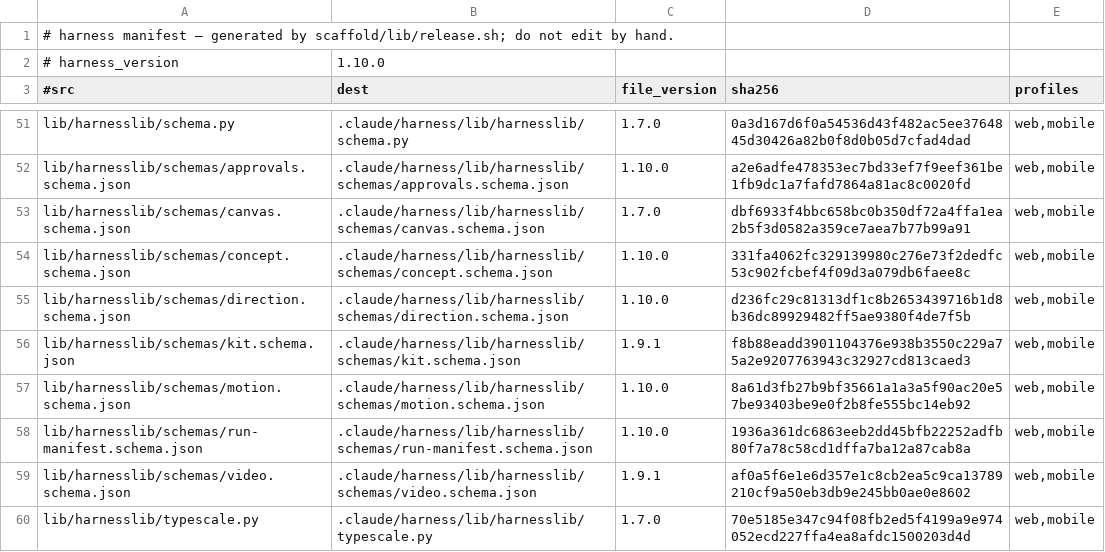
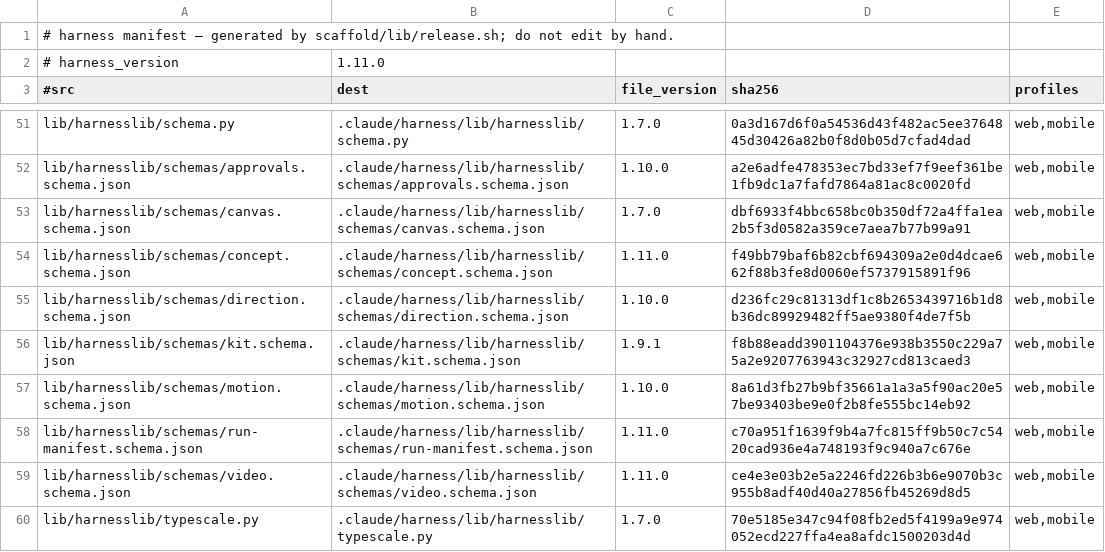
Before and after one commit to Albiee007/quantqbit-claude-rules, a TSV file: harness/manifest.tsv, drawn as a sheet; only a part is shown, gaps mark what is left out; the diff covers the shown part only.

```diff
--- a/harness/manifest.tsv
+++ b/harness/manifest.tsv
@@ -1,3 +1,3 @@
 # harness manifest — generated by scaffold/lib/release.sh; do not edit by hand.
-# harness_version	1.10.0
+# harness_version	1.11.0
 #src	dest	file_version	sha256	profiles
@@ -53,3 +53,3 @@ lib/harnesslib/schemas/approvals.schema.json	.claude/harness/lib/harnesslib/sche
 lib/harnesslib/schemas/canvas.schema.json	.claude/harness/lib/harnesslib/schemas/canvas.schema.json	1.7.0	dbf6933f4bbc658bc0b350df72a4ffa1ea2b5f3d0582a359ce7aea7b77b99a91	web,mobile
-lib/harnesslib/schemas/concept.schema.json	.claude/harness/lib/harnesslib/schemas/concept.schema.json	1.10.0	331fa4062fc329139980c276e73f2dedfc53c902fcbef4f09d3a079db6faee8c	web,mobile
+lib/harnesslib/schemas/concept.schema.json	.claude/harness/lib/harnesslib/schemas/concept.schema.json	1.11.0	f49bb79baf6b82cbf694309a2e0d4dcae662f88b3fe8d0060ef5737915891f96	web,mobile
 lib/harnesslib/schemas/direction.schema.json	.claude/harness/lib/harnesslib/schemas/direction.schema.json	1.10.0	d236fc29c81313df1c8b2653439716b1d8b36dc89929482ff5ae9380f4de7f5b	web,mobile
@@ -57,4 +57,4 @@ lib/harnesslib/schemas/kit.schema.json	.claude/harness/lib/harnesslib/schemas/ki
 lib/harnesslib/schemas/motion.schema.json	.claude/harness/lib/harnesslib/schemas/motion.schema.json	1.10.0	8a61d3fb27b9bf35661a1a3a5f90ac20e57be93403be9e0f2b8fe555bc14eb92	web,mobile
-lib/harnesslib/schemas/run-manifest.schema.json	.claude/harness/lib/harnesslib/schemas/run-manifest.schema.json	1.10.0	1936a361dc6863eeb2dd45bfb22252adfb80f7a78c58cd1dffa7ba12a87cab8a	web,mobile
-lib/harnesslib/schemas/video.schema.json	.claude/harness/lib/harnesslib/schemas/video.schema.json	1.9.1	af0a5f6e1e6d357e1c8cb2ea5c9ca13789210cf9a50eb3db9e245bb0ae0e8602	web,mobile
+lib/harnesslib/schemas/run-manifest.schema.json	.claude/harness/lib/harnesslib/schemas/run-manifest.schema.json	1.11.0	c70a951f1639f9b4a7fc815ff9b50c7c5420cad936e4a748193f9c940a7c676e	web,mobile
+lib/harnesslib/schemas/video.schema.json	.claude/harness/lib/harnesslib/schemas/video.schema.json	1.11.0	ce4e3e03b2e5a2246fd226b3b6e9070b3c955b8adf40d40a27856fb45269d8d5	web,mobile
 lib/harnesslib/typescale.py	.claude/harness/lib/harnesslib/typescale.py	1.7.0	70e5185e347c94f08fb2ed5f4199a9e974052ecd227ffa4ea8afdc1500203d4d	web,mobile
```
Also changed, not shown: 28 edited cells elsewhere in this file, 25 other files.
